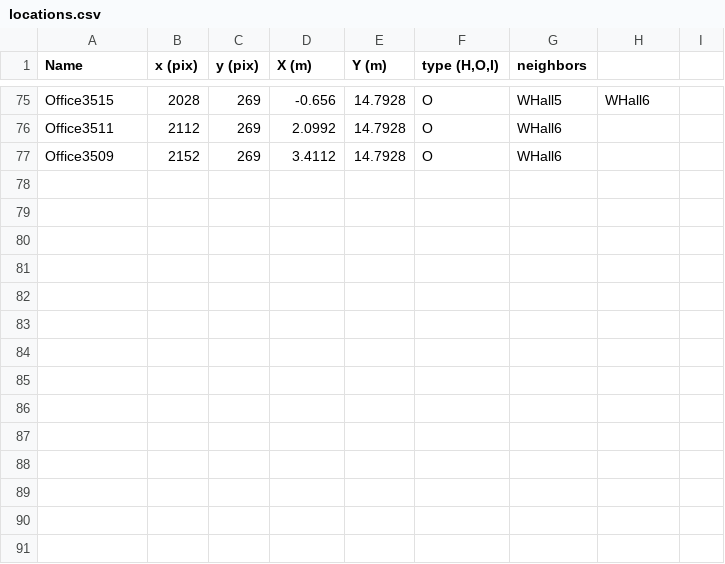
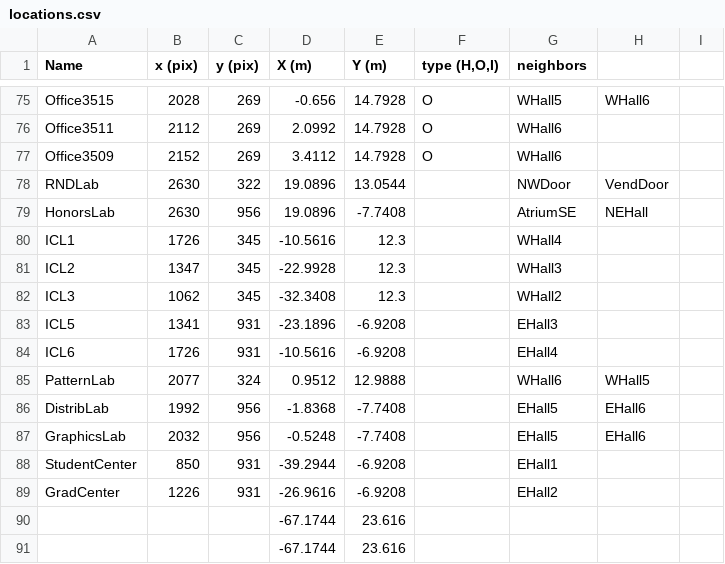
Before and after one commit to corobotics/corobots, a CSV file: corobot_map/map/locations.csv, drawn as a sheet; only a part is shown, gaps mark what is left out.

```diff
--- a/corobot_map/map/locations.csv
+++ b/corobot_map/map/locations.csv
@@ -77 +77,15 @@ Office3511,2112,269,2.0992,14.7928,O,WHall6,,
 Office3509,2152,269,3.4112,14.7928,O,WHall6,,
+RNDLab,2630,322,19.0896,13.0544,,NWDoor,VendDoor,
+HonorsLab,2630,956,19.0896,-7.7408,,AtriumSE,NEHall,
+ICL1,1726,345,-10.5616,12.3,,WHall4,,
+ICL2,1347,345,-22.9928,12.3,,WHall3,,
+ICL3,1062,345,-32.3408,12.3,,WHall2,,
+ICL5,1341,931,-23.1896,-6.9208,,EHall3,,
+ICL6,1726,931,-10.5616,-6.9208,,EHall4,,
+PatternLab,2077,324,0.9512,12.9888,,WHall6,WHall5,
+DistribLab,1992,956,-1.8368,-7.7408,,EHall5,EHall6,
+GraphicsLab,2032,956,-0.5248,-7.7408,,EHall5,EHall6,
+StudentCenter,850,931,-39.2944,-6.9208,,EHall1,,
+GradCenter,1226,931,-26.9616,-6.9208,,EHall2,,
+,,,-67.1744,23.616,,,,
+,,,-67.1744,23.616,,,,
```
Also changed, not shown: 1 other file.
